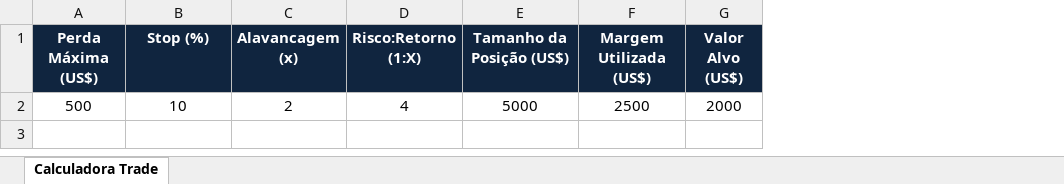
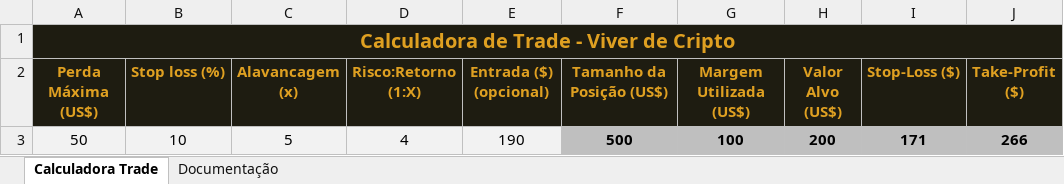
Before and after one commit to Cassiocominetti/trade-calculator, an Excel workbook: assets/calculadora_de_trade_viver_de_cripto.xlsx, sheet Calculadora Trade, drawn as a sheet; values as stored, in another font and other column widths than the file's, no borders; removed rows and columns are numbered as before the commit, all else as after; the diff names each change by its address in the sheet, - before the commit and + after, or states it on an @@ line.

Commit message:
feat: implementa cálculos através de preço de entrada

```diff
--- a/assets/calculadora_de_trade_viver_de_cripto.xlsx (sheet Calculadora Trade)
+++ b/assets/calculadora_de_trade_viver_de_cripto.xlsx (sheet Calculadora Trade)
+sheet tab: Documentação
+column E (Entrada ($) (opcional)), empty
+column I (Stop-Loss ($)), empty
+column J (Take-Profit ($)), empty
+row 1: Calculadora de Trade - Viver de Cripto
@@ A2:D2 fill: #10253F → #1E1C11, text colour: #FFFFFF → #DFA021 @@
-B2: Stop (%)
+B2: Stop loss (%)
@@ F2:H2 fill: #10253F → #1E1C11, text colour: #FFFFFF → #DFA021 @@
-row 2: 500 | 10 | 2 | 4 | 5000 | 2500 | 2000
+row 3: 50 | 10 | 5 | 4 | 190 | 500 | 100 | 200 | 171 | 266
```
Also changed, not shown: 3 other files.
